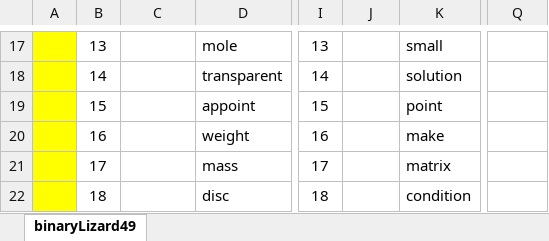
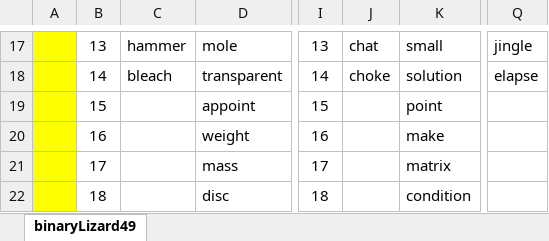
Before and after one commit to openroot/onlyIf31, an Excel workbook: binaryLizard49/binaryLizard49.xlsx, sheet binaryLizard49, drawn as a sheet; only a part is shown, gaps mark what is left out; values as stored, in another font and other column widths than the file's, no borders; charts and pictures not drawn; the diff covers the shown part only; the diff names each change by its address in the sheet, - before the commit and + after, or states it on an @@ line.

```diff
--- a/binaryLizard49/binaryLizard49.xlsx (sheet binaryLizard49)
+++ b/binaryLizard49/binaryLizard49.xlsx (sheet binaryLizard49)
-C17: (empty)
+C17: hammer
-J17: (empty)
+J17: chat
-Q17: (empty)
+Q17: jingle
-C18: (empty)
+C18: bleach
-J18: (empty)
+J18: choke
-Q18: (empty)
+Q18: elapse
```
Also changed, not shown: 30 edited cells elsewhere in this sheet, 4 other files.
